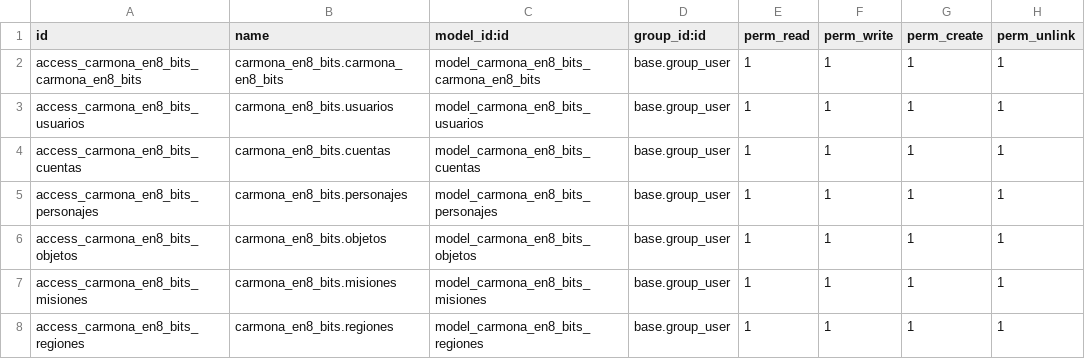
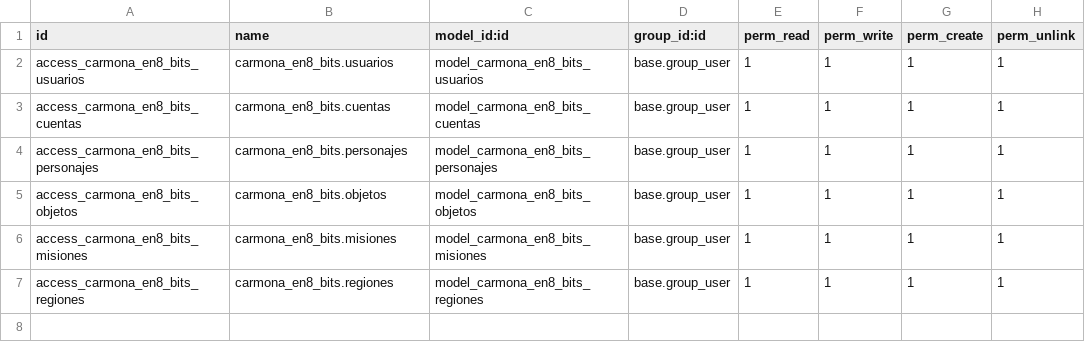
Before and after one commit to Carmona97/Modulos-Odoo, a CSV file: carmona_en8_bits/security/ir.model.access.csv, drawn as a sheet; the diff names each change by its address in the sheet, - before the commit and + after, or states it on an @@ line.

```diff
--- a/carmona_en8_bits/security/ir.model.access.csv
+++ b/carmona_en8_bits/security/ir.model.access.csv
-row 2: access_carmona_en8_bits_carmona_en8_bits | carmona_en8_bits.carmona_en8_bits | model_carmona_en8_bits_carmona_en8_bits | base.group_user | 1 | 1 | 1 | 1
```
Also changed, not shown: 10 other files.
